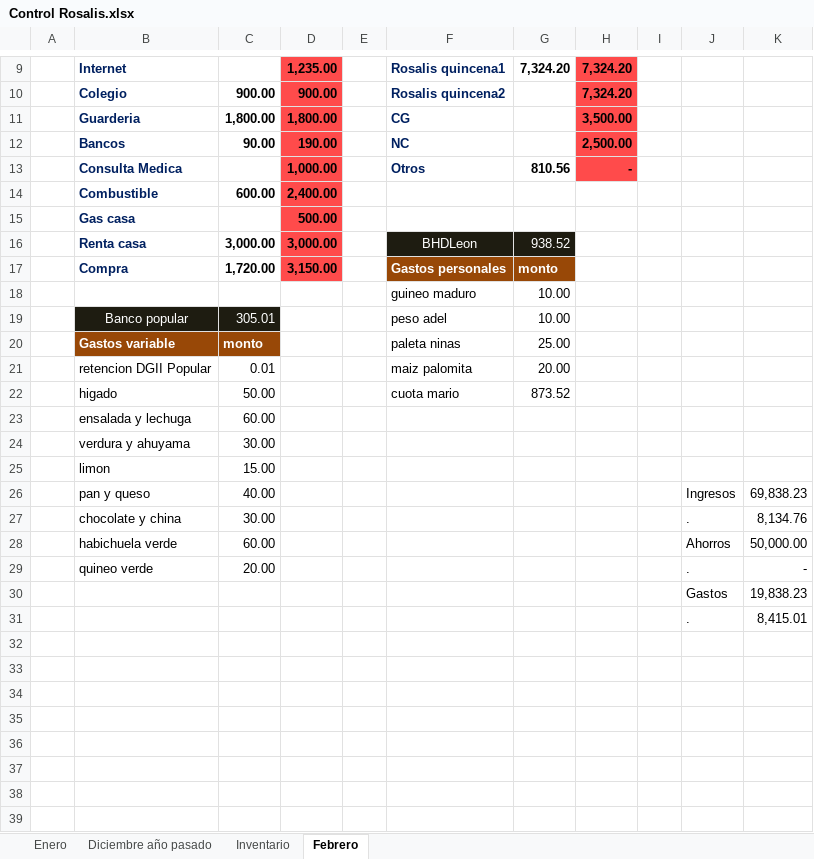
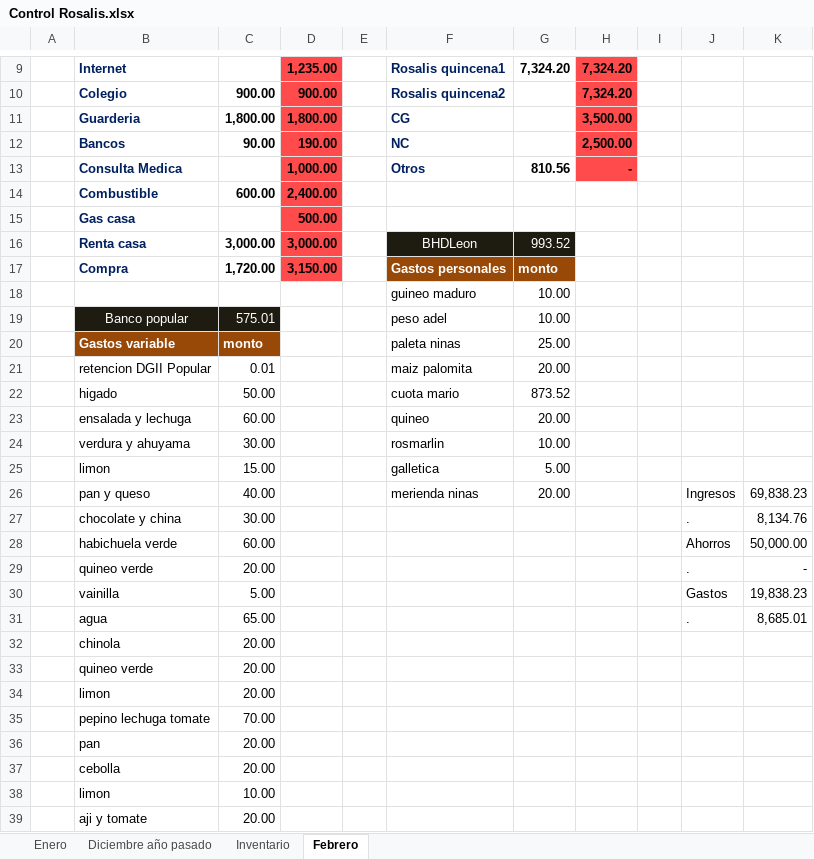
Before and after one commit to Adelson-org/utilitario, an Excel workbook: Control Rosalis.xlsx, sheet Febrero, drawn as a sheet; only a part is shown, gaps mark what is left out; values as stored, in another font and other column widths than the file's, no borders; charts and pictures not drawn; removed rows and columns are numbered as before the commit, all else as after; the diff names each change by its address in the sheet, - before the commit and + after, or states it on an @@ line.

Commit message:
050219

```diff
--- a/Control Rosalis.xlsx (sheet Febrero)
+++ b/Control Rosalis.xlsx (sheet Febrero)
-G16: 938.52
+G16: 993.52
-C19: 305.01
+C19: 575.01
-F23: (empty)
+F23: quineo
-G23: (empty)
+G23: 20.00
-F24: (empty)
+F24: rosmarlin
-G24: (empty)
+G24: 10.00
-F25: (empty)
+F25: galletica
-G25: (empty)
+G25: 5.00
-F26: (empty)
+F26: merienda ninas
-G26: (empty)
+G26: 20.00
-B30: (empty)
+B30: vainilla
-C30: (empty)
+C30: 5.00
-row 31:  |  |  |  |  |  |  |  |  | . | 8,415.01
+row 31:  | agua | 65.00 |  |  |  |  |  |  | . | 8,685.01
+row 32:  | chinola | 20.00
+row 33:  | quineo verde | 20.00
+row 34:  | limon | 20.00
+row 35:  | pepino lechuga tomate | 70.00
+row 36:  | pan | 20.00
+row 37:  | cebolla | 20.00
+row 38:  | limon | 10.00
+row 39:  | aji y tomate | 20.00
```
Also changed, not shown: charts or pictures.
